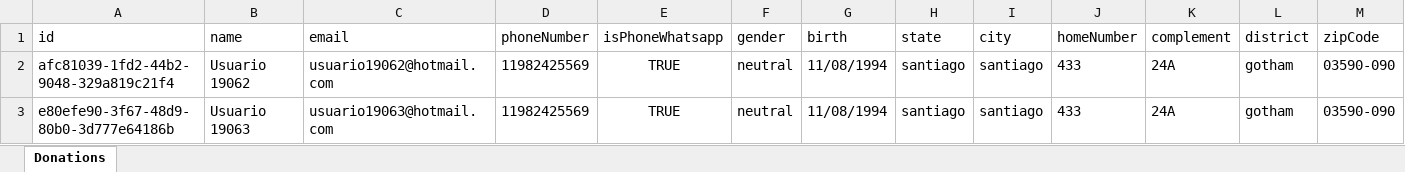
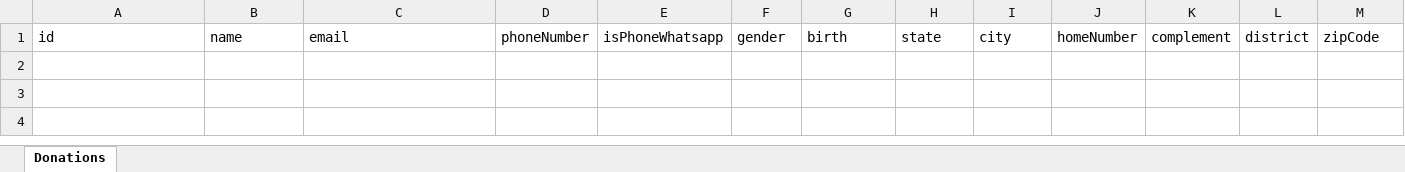
Before and after one commit to chouzzy/cursinhoFEAUSP, an Excel workbook: donations.xlsx, sheet Donations, drawn as a sheet; only a part is shown; values as stored, in another font and other column widths than the file's, no borders; rows hold the shown columns only; the diff names each change by its address in the sheet, - before the commit and + after, or states it on an @@ line.

```diff
--- a/donations.xlsx (sheet Donations)
+++ b/donations.xlsx (sheet Donations)
-row 2: afc81039-1fd2-44b2-9048-329a819c21f4 | Usuario 19062 | usuario19062@hotmail.com | 11982425569 | TRUE | neutral | 11/08/1994 | santiago | santiago | 433 | 24A | gotham | 03590-090
-row 3: e80efe90-3f67-48d9-80b0-3d777e64186b | Usuario 19063 | usuario19063@hotmail.com | 11982425569 | TRUE | neutral | 11/08/1994 | santiago | santiago | 433 | 24A | gotham | 03590-090
```
Also changed, not shown: 9 other files.
